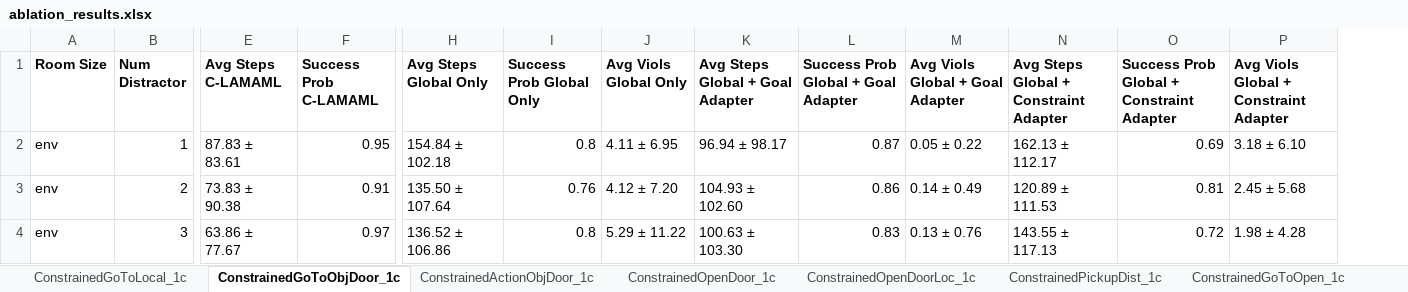
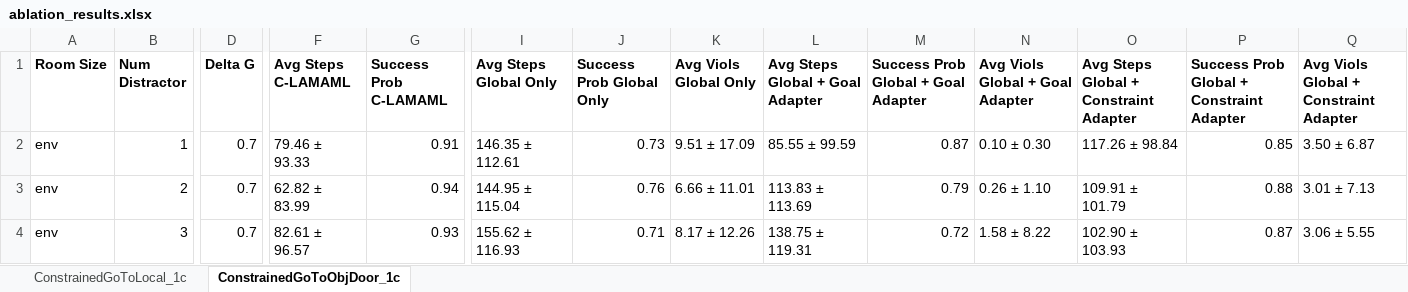
Before and after one commit to garvitsingla/ConstrainedLAMAML, an Excel workbook: ablation_results.xlsx, sheet ConstrainedGoToObjDoor_1c, drawn as a sheet; only a part is shown, gaps mark what is left out; values as stored, in another font and other column widths than the file's, no borders; addresses are those after the commit; the diff covers the shown part only; the diff names each change by its address in the sheet, - before the commit and + after, or states it on an @@ line.

```diff
--- a/ablation_results.xlsx (sheet ConstrainedGoToObjDoor_1c)
+++ b/ablation_results.xlsx (sheet ConstrainedGoToObjDoor_1c)
-sheet tab: ConstrainedActionObjDoor_1c
-sheet tab: ConstrainedOpenDoor_1c
-sheet tab: ConstrainedOpenDoorLoc_1c
-sheet tab: ConstrainedPickupDist_1c
-sheet tab: ConstrainedGoToOpen_1c
+column D (Delta G), rows 2-4: all 0.7
-F2 (Avg Steps C-LAMAML): 87.83 ± 83.61
+F2 (Avg Steps C-LAMAML): 79.46 ± 93.33
-G2 (Success Prob C-LAMAML): 0.95
+G2 (Success Prob C-LAMAML): 0.91
-I2 (Avg Steps Global Only): 154.84 ± 102.18
+I2 (Avg Steps Global Only): 146.35 ± 112.61
-J2 (Success Prob Global Only): 0.8
+J2 (Success Prob Global Only): 0.73
-K2 (Avg Viols Global Only): 4.11 ± 6.95
+K2 (Avg Viols Global Only): 9.51 ± 17.09
-L2 (Avg Steps Global + Goal Adapter): 96.94 ± 98.17
+L2 (Avg Steps Global + Goal Adapter): 85.55 ± 99.59
-N2 (Avg Viols Global + Goal Adapter): 0.05 ± 0.22
+N2 (Avg Viols Global + Goal Adapter): 0.10 ± 0.30
-O2: 162.13 ± 112.17
+O2: 117.26 ± 98.84
-P2: 0.69
+P2: 0.85
-Q2: 3.18 ± 6.10
+Q2: 3.50 ± 6.87
-F3 (Avg Steps C-LAMAML): 73.83 ± 90.38
+F3 (Avg Steps C-LAMAML): 62.82 ± 83.99
-G3 (Success Prob C-LAMAML): 0.91
+G3 (Success Prob C-LAMAML): 0.94
-I3 (Avg Steps Global Only): 135.50 ± 107.64
+I3 (Avg Steps Global Only): 144.95 ± 115.04
-K3 (Avg Viols Global Only): 4.12 ± 7.20
+K3 (Avg Viols Global Only): 6.66 ± 11.01
-L3 (Avg Steps Global + Goal Adapter): 104.93 ± 102.60
+L3 (Avg Steps Global + Goal Adapter): 113.83 ± 113.69
-M3: 0.86
+M3: 0.79
-N3 (Avg Viols Global + Goal Adapter): 0.14 ± 0.49
+N3 (Avg Viols Global + Goal Adapter): 0.26 ± 1.10
-O3: 120.89 ± 111.53
+O3: 109.91 ± 101.79
-P3: 0.81
+P3: 0.88
-Q3: 2.45 ± 5.68
+Q3: 3.01 ± 7.13
-F4 (Avg Steps C-LAMAML): 63.86 ± 77.67
+F4 (Avg Steps C-LAMAML): 82.61 ± 96.57
-G4 (Success Prob C-LAMAML): 0.97
+G4 (Success Prob C-LAMAML): 0.93
-I4 (Avg Steps Global Only): 136.52 ± 106.86
+I4 (Avg Steps Global Only): 155.62 ± 116.93
-J4 (Success Prob Global Only): 0.8
+J4 (Success Prob Global Only): 0.71
-K4 (Avg Viols Global Only): 5.29 ± 11.22
+K4 (Avg Viols Global Only): 8.17 ± 12.26
-L4 (Avg Steps Global + Goal Adapter): 100.63 ± 103.30
+L4 (Avg Steps Global + Goal Adapter): 138.75 ± 119.31
-M4: 0.83
+M4: 0.72
-N4 (Avg Viols Global + Goal Adapter): 0.13 ± 0.76
+N4 (Avg Viols Global + Goal Adapter): 1.58 ± 8.22
-O4: 143.55 ± 117.13
+O4: 102.90 ± 103.93
-P4: 0.72
+P4: 0.87
-Q4: 1.98 ± 4.28
+Q4: 3.06 ± 5.55
```
Also changed, not shown: 1 added row, 1 removed row and 23 edited cells elsewhere in this sheet, sheet ConstrainedGoToLocal_1c, other sheet tabs, 2 other files.
